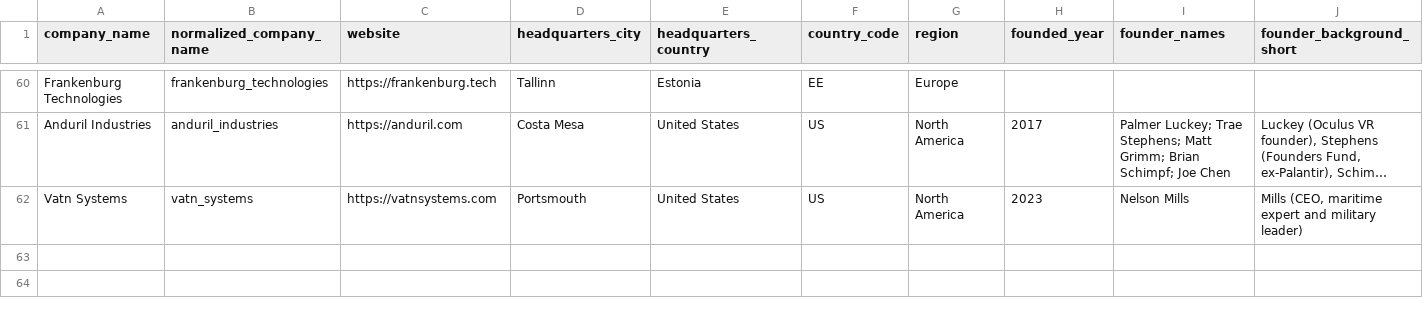
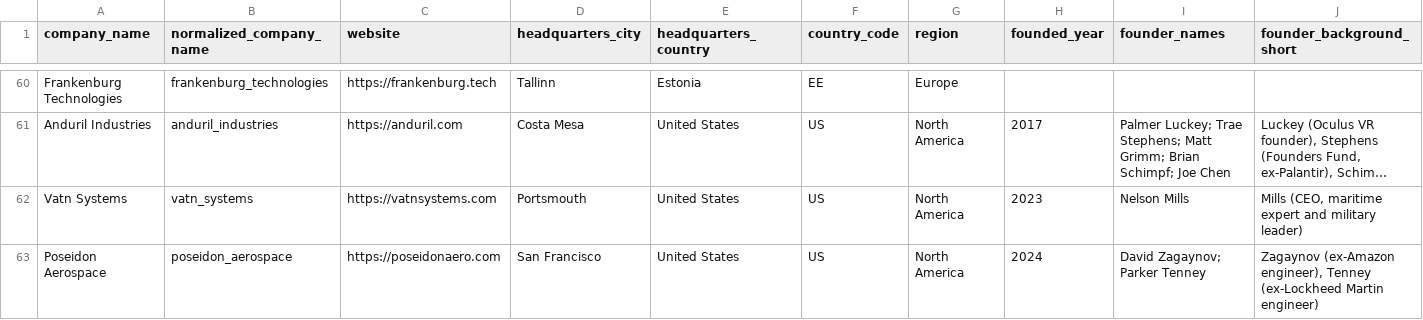
Before and after one commit to TraceCohenTech/defense-startups-dashboard, a CSV file: data/defense_tech_funding_dashboard.csv, drawn as a sheet; only a part is shown, gaps mark what is left out; long unchanged cells end in …; rows hold the shown columns only; the diff names each change by its address in the sheet, - before the commit and + after, or states it on an @@ line.

Commit message:
Add Poseidon Aerospace — $11M seed, unmanned cargo aircraft for defense logistics
Egret (STOL) + Heron (seaplane), 2-ton payload, 1,500mi range. Led by
Tamarack Global with Draper Associates. US Navy testing Seagull variant.
62 companies now tracked.

```diff
--- a/data/defense_tech_funding_dashboard.csv
+++ b/data/defense_tech_funding_dashboard.csv
+row 63: Poseidon Aerospace | poseidon_aerospace | https://poseidonaero.com | San Francisco | United States | US | North America | 2024 | David Zagaynov; Parker Tenney | Zagaynov (ex-Amazon engineer), Tenney (ex-Lockheed Martin engineer)
```
Also changed, not shown: 1 other file.
